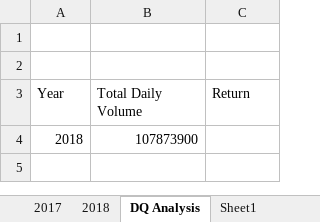
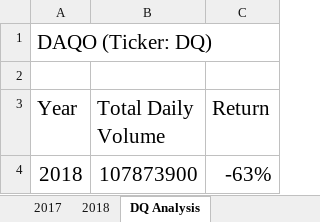
Before and after one commit to JohnCselcuk/stock-analysis, an Excel workbook: green_stocks.xlsm, sheet DQ Analysis, drawn as a sheet; values as stored, in another font and other column widths than the file's, no borders; the diff names each change by its address in the sheet, - before the commit and + after, or states it on an @@ line.

```diff
--- a/green_stocks.xlsm (sheet DQ Analysis)
+++ b/green_stocks.xlsm (sheet DQ Analysis)
-sheet tab: Sheet1
-A1 (Year): (empty)
+A1 (Year): DAQO (Ticker: DQ)
@@ A3:C3 text size: larger @@
@@ A4:B4 text size: larger @@
-C4 (Return): (empty)
+C4 (Return): -63%
```
